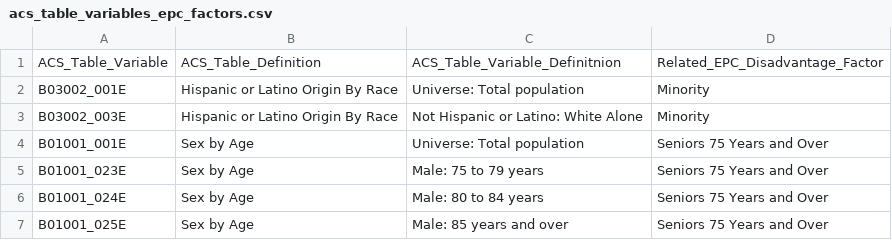
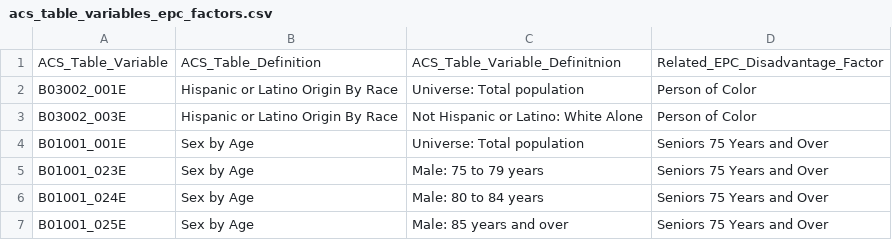
Before and after one commit to BayAreaMetro/Spatial-Analysis-Mapping-Projects, a CSV file: Project-Documentation/Equity-Priority-Communities/Data/acs_table_variables_epc_factors.csv, drawn as a sheet; only a part is shown.

Commit message:
Update acs_table_variables_epc_factors.csv

```diff
--- a/Project-Documentation/Equity-Priority-Communities/Data/acs_table_variables_epc_factors.csv
+++ b/Project-Documentation/Equity-Priority-Communities/Data/acs_table_variables_epc_factors.csv
@@ -1,4 +1,4 @@
 ACS_Table_Variable,ACS_Table_Definition,ACS_Table_Variable_Definitnion,Related_EPC_Disadvantage_Factor
-B03002_001E,Hispanic or Latino Origin By Race,Universe: Total population,Minority
-B03002_003E,Hispanic or Latino Origin By Race,Not Hispanic or Latino: White Alone,Minority
+B03002_001E,Hispanic or Latino Origin By Race,Universe: Total population,Person of Color
+B03002_003E,Hispanic or Latino Origin By Race,Not Hispanic or Latino: White Alone,Person of Color
 B01001_001E,Sex by Age,Universe: Total population,Seniors 75 Years and Over
```
